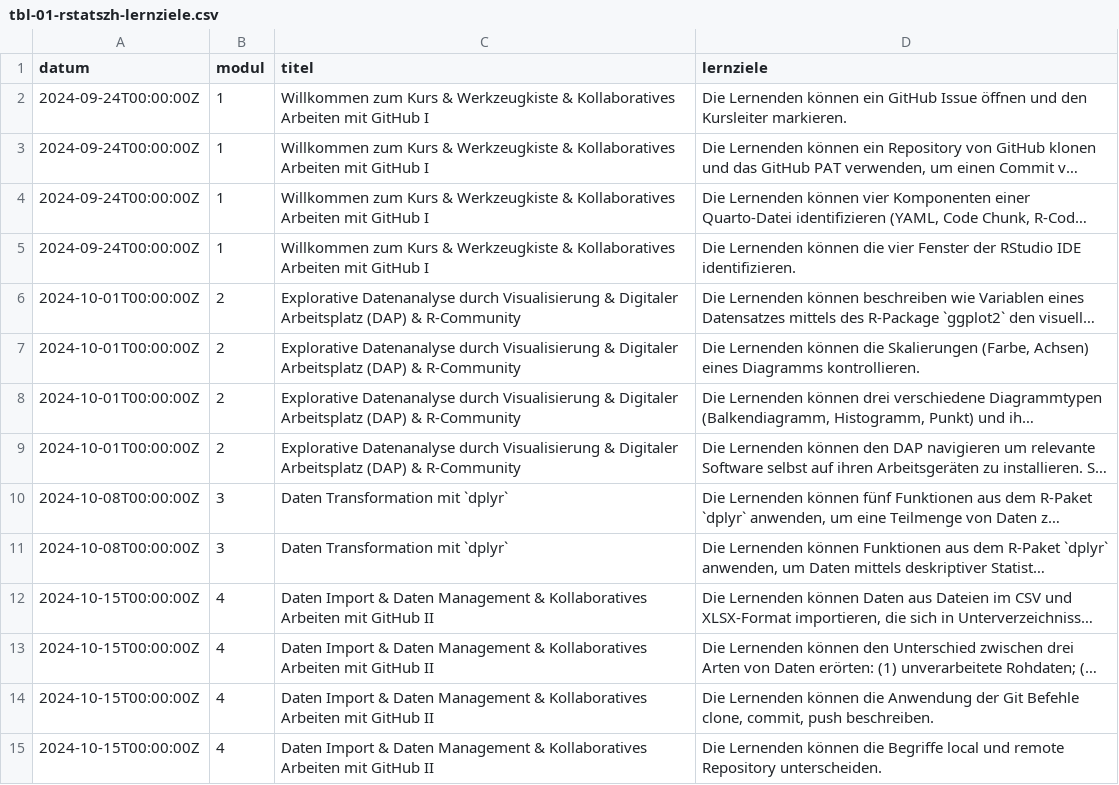
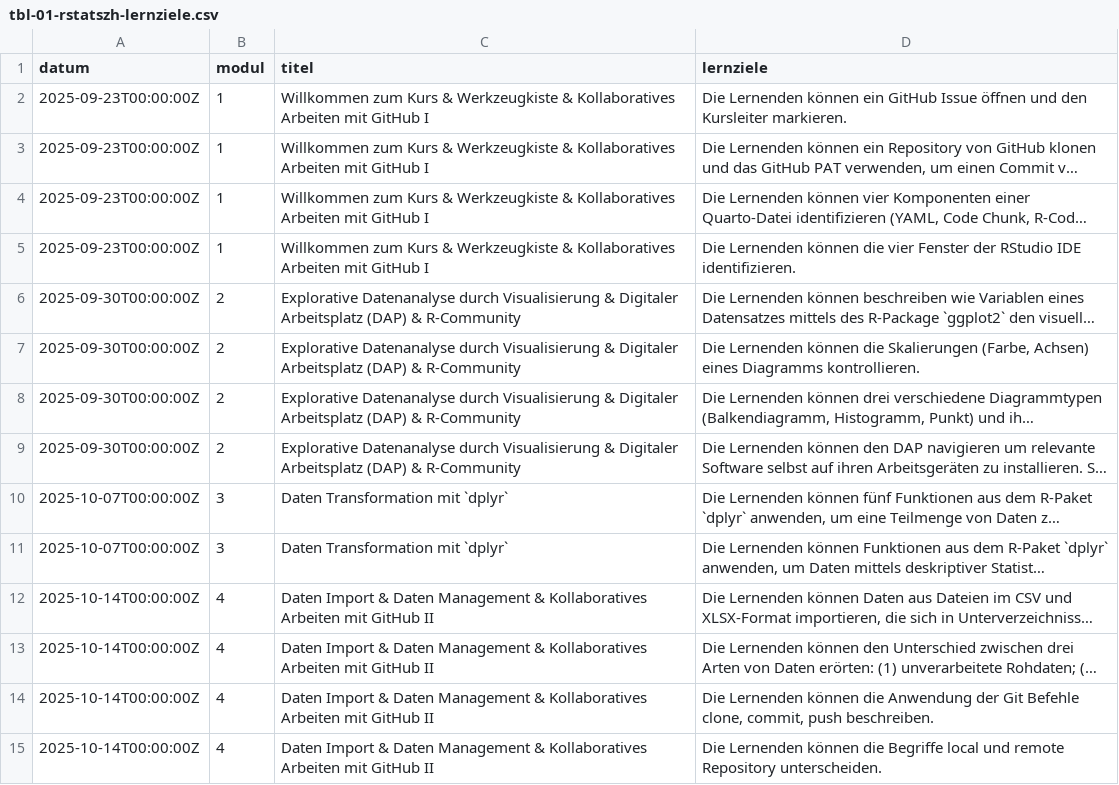
Before and after one commit to rstatszh-k011/website, a CSV file: data/tbl-01-rstatszh-lernziele.csv, drawn as a sheet; only a part is shown; long unchanged cells end in …; the diff covers the shown part only; the diff names each change by its address in the sheet, - before the commit and + after, or states it on an @@ line.

```diff
--- a/data/tbl-01-rstatszh-lernziele.csv
+++ b/data/tbl-01-rstatszh-lernziele.csv
-A2:A5 (datum): 2024-09-24T00:00:00Z
+A2:A5 (datum): 2025-09-23T00:00:00Z
-A6:A9 (datum): 2024-10-01T00:00:00Z
+A6:A9 (datum): 2025-09-30T00:00:00Z
-A10:A11 (datum): 2024-10-08T00:00:00Z
+A10:A11 (datum): 2025-10-07T00:00:00Z
-A12:A15 (datum): 2024-10-15T00:00:00Z
+A12:A15 (datum): 2025-10-14T00:00:00Z
```
Also changed, not shown: 22 edited cells elsewhere in this file, data/tbl-00-rstatszh-kursplan.csv, data/tbl-02-rstatszh-abschlussprojekt.csv, 2 other files.
